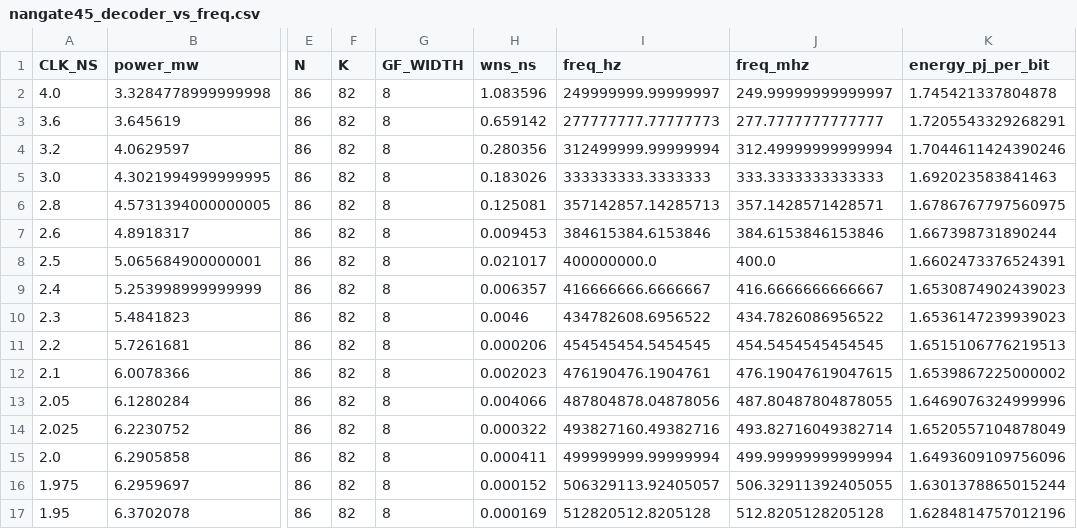
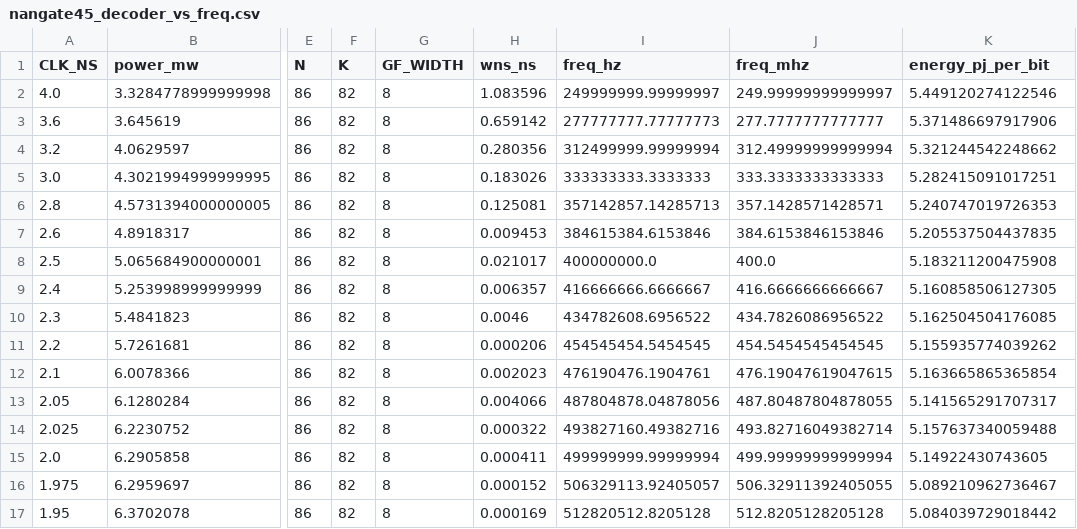
Before and after one commit to nanocad-lab/rs_codec, a CSV file: plots/nangate45_decoder_vs_freq.csv, drawn as a sheet; only a part is shown, gaps mark what is left out; the diff names each change by its address in the sheet, - before the commit and + after, or states it on an @@ line.

```diff
--- a/plots/nangate45_decoder_vs_freq.csv
+++ b/plots/nangate45_decoder_vs_freq.csv
-K2 (energy_pj_per_bit): 1.745421337804878
+K2 (energy_pj_per_bit): 5.449120274122546
-K3 (energy_pj_per_bit): 1.7205543329268291
+K3 (energy_pj_per_bit): 5.371486697917906
-K4 (energy_pj_per_bit): 1.7044611424390246
+K4 (energy_pj_per_bit): 5.321244542248662
-K5 (energy_pj_per_bit): 1.692023583841463
+K5 (energy_pj_per_bit): 5.282415091017251
-K6 (energy_pj_per_bit): 1.6786767797560975
+K6 (energy_pj_per_bit): 5.240747019726353
-K7 (energy_pj_per_bit): 1.667398731890244
+K7 (energy_pj_per_bit): 5.205537504437835
-K8 (energy_pj_per_bit): 1.6602473376524391
+K8 (energy_pj_per_bit): 5.183211200475908
-K9 (energy_pj_per_bit): 1.6530874902439023
+K9 (energy_pj_per_bit): 5.160858506127305
-K10 (energy_pj_per_bit): 1.6536147239939023
+K10 (energy_pj_per_bit): 5.162504504176085
-K11 (energy_pj_per_bit): 1.6515106776219513
+K11 (energy_pj_per_bit): 5.155935774039262
-K12 (energy_pj_per_bit): 1.6539867225000002
+K12 (energy_pj_per_bit): 5.163665865365854
-K13 (energy_pj_per_bit): 1.6469076324999996
+K13 (energy_pj_per_bit): 5.141565291707317
-K14 (energy_pj_per_bit): 1.6520557104878049
+K14 (energy_pj_per_bit): 5.157637340059488
-K15 (energy_pj_per_bit): 1.6493609109756096
+K15 (energy_pj_per_bit): 5.14922430743605
-K16 (energy_pj_per_bit): 1.6301378865015244
+K16 (energy_pj_per_bit): 5.089210962736467
-K17 (energy_pj_per_bit): 1.6284814757012196
+K17 (energy_pj_per_bit): 5.084039729018442
```
Also changed, not shown: plots/asap7_decoder_vs_freq.csv, 31 other files.
